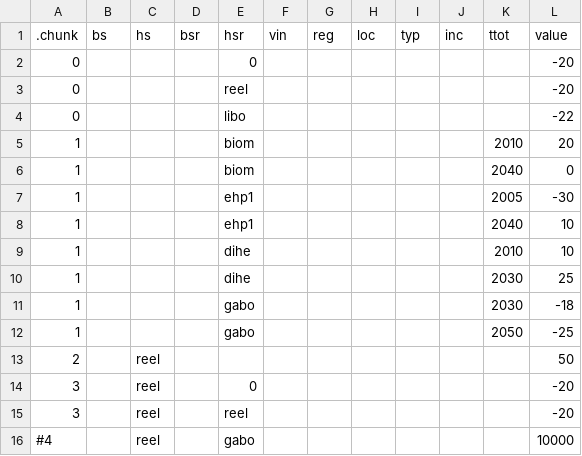
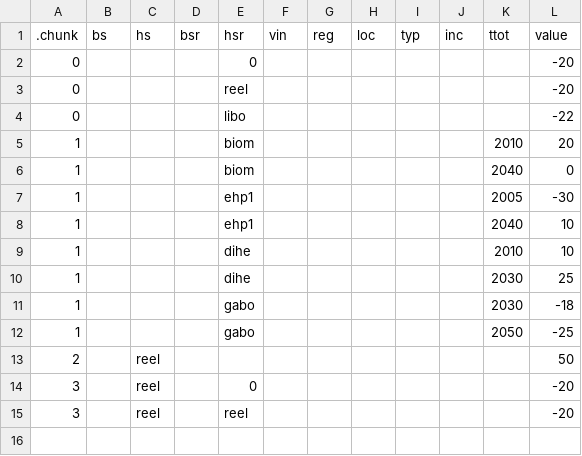
Before and after one commit to robinhasse/brick, a CSV file: inst/assump/costIntangRen.csv, drawn as a sheet; the diff names each change by its address in the sheet, - before the commit and + after, or states it on an @@ line.

```diff
--- a/inst/assump/costIntangRen.csv
+++ b/inst/assump/costIntangRen.csv
-row 16: #4 |  | reel |  | gabo |  |  |  |  |  |  | 10000
```
Also changed, not shown: inst/assump/costIntangCon.csv, 9 other files.
